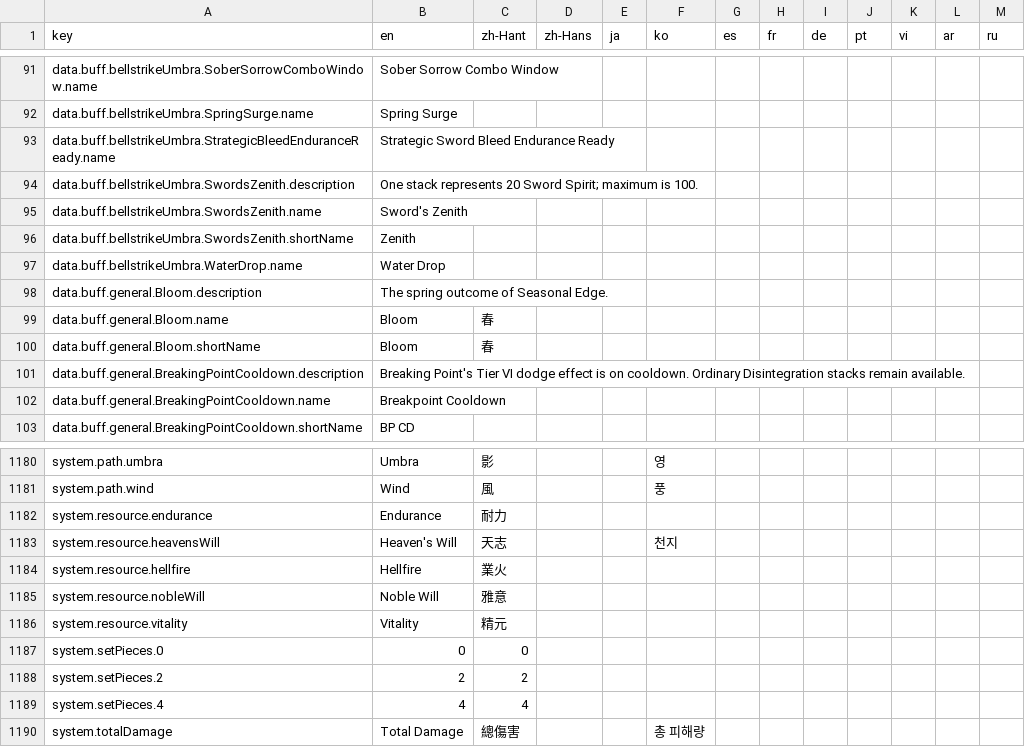
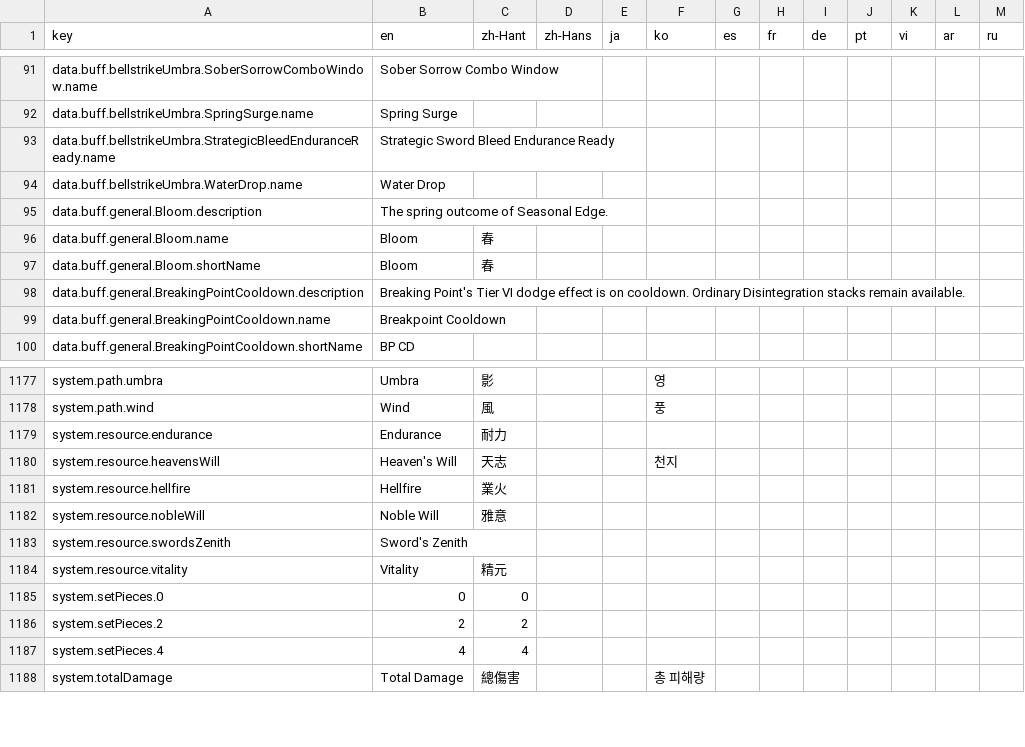
Before and after one commit to DanielW8088/where-builds-meet, a CSV file: locales/translations.csv, drawn as a sheet; only a part is shown, gaps mark what is left out.

Commit message:
Model Umbra Zenith as a resource starting at 40.
Match the new starting Zenith restriction and retime Smolder to extend successfully while preserving 38 Blood Bursts. Accept the reviewed DPS baseline.

```diff
--- a/locales/translations.csv
+++ b/locales/translations.csv
@@ -93,5 +93,2 @@ data.buff.bellstrikeUmbra.SpringSurge.name,Spring Surge,,,,,,,,,,,
 data.buff.bellstrikeUmbra.StrategicBleedEnduranceReady.name,Strategic Sword Bleed Endurance Ready,,,,,,,,,,,
-data.buff.bellstrikeUmbra.SwordsZenith.description,One stack represents 20 Sword Spirit; maximum is 100.,,,,,,,,,,,
-data.buff.bellstrikeUmbra.SwordsZenith.name,Sword's Zenith,,,,,,,,,,,
-data.buff.bellstrikeUmbra.SwordsZenith.shortName,Zenith,,,,,,,,,,,
 data.buff.bellstrikeUmbra.WaterDrop.name,Water Drop,,,,,,,,,,,
@@ -1185,2 +1182,3 @@ system.resource.hellfire,Hellfire,業火,,,,,,,,,,
 system.resource.nobleWill,Noble Will,雅意,,,,,,,,,,
+system.resource.swordsZenith,Sword's Zenith,,,,,,,,,,,
 system.resource.vitality,Vitality,精元,,,,,,,,,,
```
Also changed, not shown: 11 other files.
